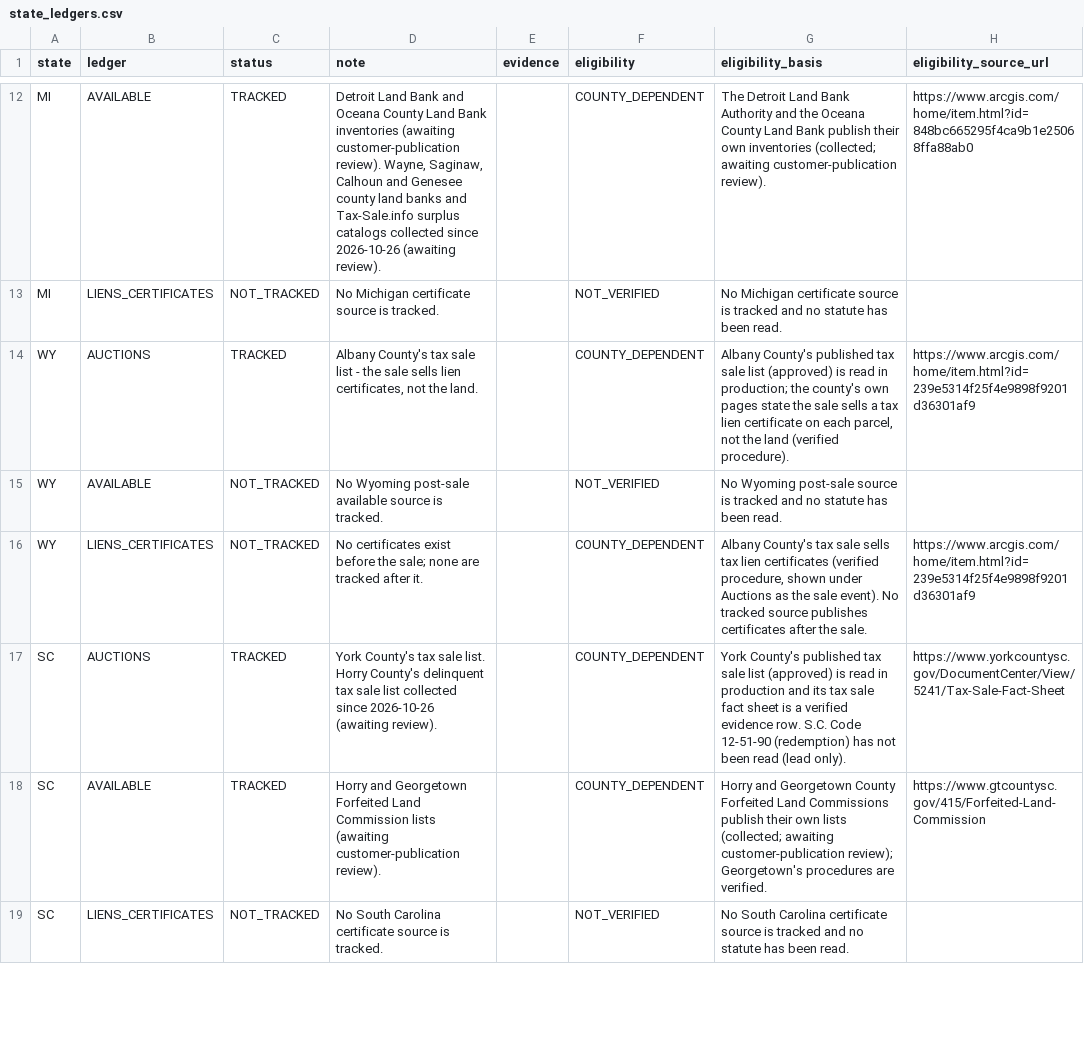
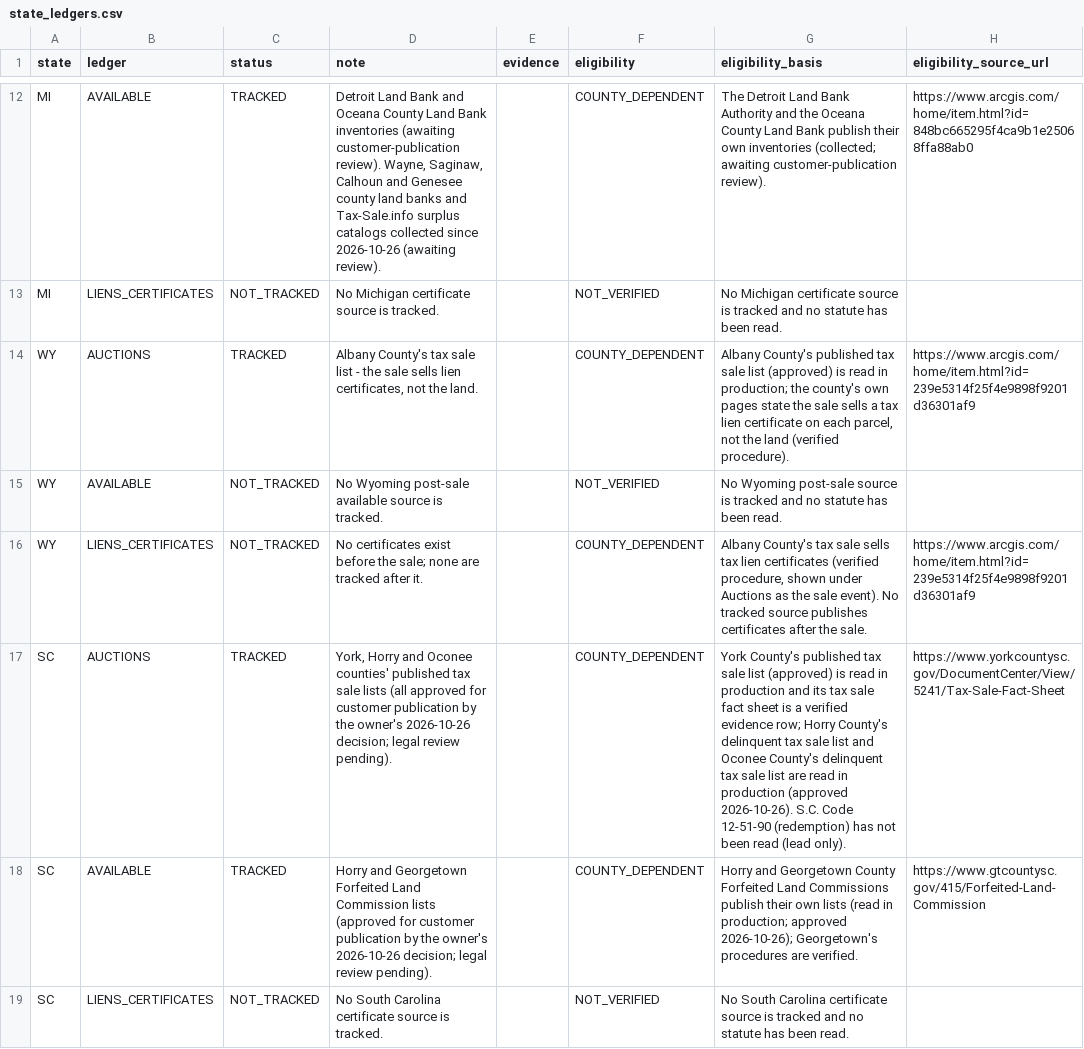
Before and after one commit to rodzmodzllc-max/taxdeed-scraper, a CSV file: data/state_ledgers.csv, drawn as a sheet; only a part is shown, gaps mark what is left out; the diff covers the shown part only; the diff names each change by its address in the sheet, - before the commit and + after, or states it on an @@ line.

```diff
--- a/data/state_ledgers.csv
+++ b/data/state_ledgers.csv
-D17 (note): York County's tax sale list. Horry County's delinquent tax sale list collected since 2026-10-26 (awaiting review).
+D17 (note): York, Horry and Oconee counties' published tax sale lists (all approved for customer publication by the owner's 2026-10-26 decision; legal review pending).
-G17 (eligibility_basis): …verified evidence row. S.C. Code…
+G17 (eligibility_basis): …verified evidence row; Horry County's delinquent tax sale list and Oconee County's delinquent tax sale list are read in production (approved 2026-10-26). S.C. Code…
-D18 (note): …Commission lists (awaiting customer-publication review).
+D18 (note): …Commission lists (approved for customer publication by the owner's 2026-10-26 decision; legal review pending).
-G18 (eligibility_basis): …own lists (collected; awaiting customer-publication review); Georgetown's procedures…
+G18 (eligibility_basis): …own lists (read in production; approved 2026-10-26); Georgetown's procedures…
```
Also changed, not shown: 7 edited cells elsewhere in this file, 20 other files.
